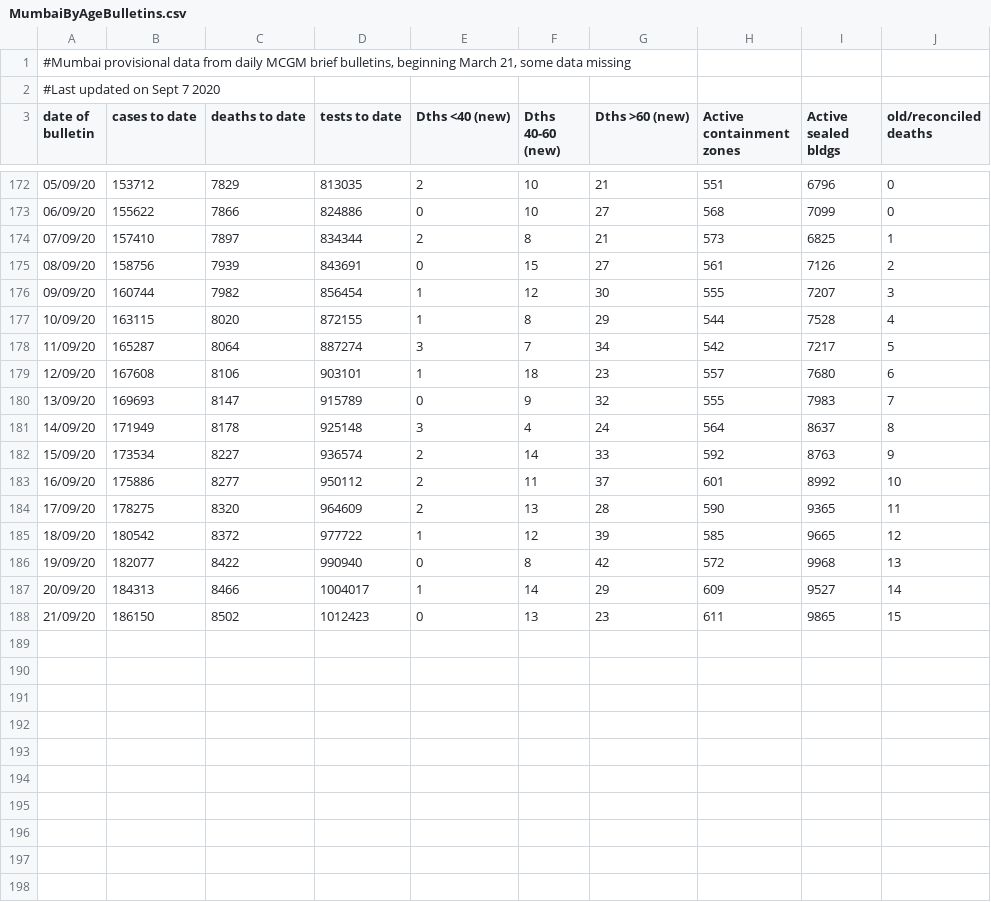
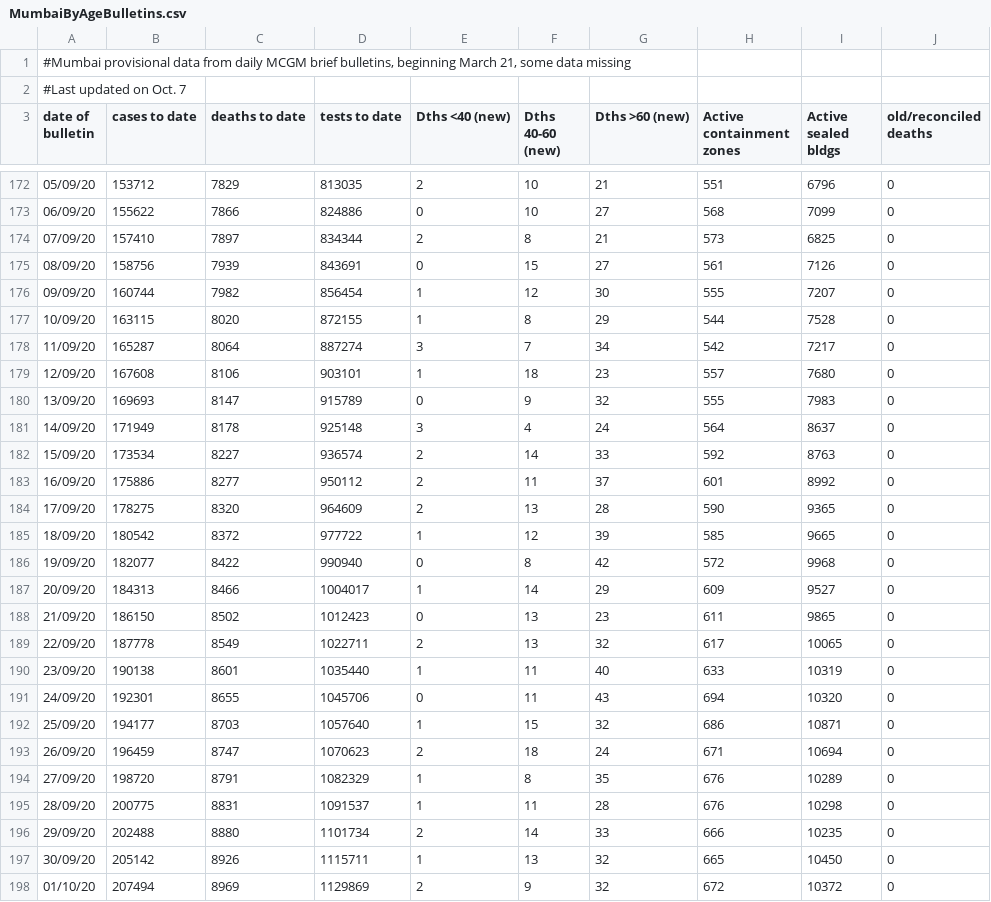
Before and after one commit to muradbanaji/MumbaiData, a CSV file: MumbaiByAgeBulletins.csv, drawn as a sheet; only a part is shown, gaps mark what is left out; the diff covers the shown part only.

```diff
--- a/MumbaiByAgeBulletins.csv
+++ b/MumbaiByAgeBulletins.csv
@@ -1,3 +1,3 @@
 "#Mumbai provisional data from daily MCGM brief bulletins, beginning March 21, some data missing",,,,,,,,,
-#Last updated on Sept 7 2020,,,,,,,,,
+#Last updated on Oct. 7,,,,,,,,,
 date of bulletin,cases to date,deaths to date,tests to date,Dths <40 (new),Dths 40-60 (new),Dths >60 (new),Active containment zones,Active sealed bldgs,old/reconciled deaths
@@ -173,16 +173,26 @@ date of bulletin,cases to date,deaths to date,tests to date,Dths <40 (new),Dths
 06/09/20,155622,7866,824886,0,10,27,568,7099,0
-07/09/20,157410,7897,834344,2,8,21,573,6825,1
-08/09/20,158756,7939,843691,0,15,27,561,7126,2
-09/09/20,160744,7982,856454,1,12,30,555,7207,3
-10/09/20,163115,8020,872155,1,8,29,544,7528,4
-11/09/20,165287,8064,887274,3,7,34,542,7217,5
-12/09/20,167608,8106,903101,1,18,23,557,7680,6
-13/09/20,169693,8147,915789,0,9,32,555,7983,7
-14/09/20,171949,8178,925148,3,4,24,564,8637,8
-15/09/20,173534,8227,936574,2,14,33,592,8763,9
-16/09/20,175886,8277,950112,2,11,37,601,8992,10
-17/09/20,178275,8320,964609,2,13,28,590,9365,11
-18/09/20,180542,8372,977722,1,12,39,585,9665,12
-19/09/20,182077,8422,990940,0,8,42,572,9968,13
-20/09/20,184313,8466,1004017,1,14,29,609,9527,14
-21/09/20,186150,8502,1012423,0,13,23,611,9865,15
+07/09/20,157410,7897,834344,2,8,21,573,6825,0
+08/09/20,158756,7939,843691,0,15,27,561,7126,0
+09/09/20,160744,7982,856454,1,12,30,555,7207,0
+10/09/20,163115,8020,872155,1,8,29,544,7528,0
+11/09/20,165287,8064,887274,3,7,34,542,7217,0
+12/09/20,167608,8106,903101,1,18,23,557,7680,0
+13/09/20,169693,8147,915789,0,9,32,555,7983,0
+14/09/20,171949,8178,925148,3,4,24,564,8637,0
+15/09/20,173534,8227,936574,2,14,33,592,8763,0
+16/09/20,175886,8277,950112,2,11,37,601,8992,0
+17/09/20,178275,8320,964609,2,13,28,590,9365,0
+18/09/20,180542,8372,977722,1,12,39,585,9665,0
+19/09/20,182077,8422,990940,0,8,42,572,9968,0
+20/09/20,184313,8466,1004017,1,14,29,609,9527,0
+21/09/20,186150,8502,1012423,0,13,23,611,9865,0
+22/09/20,187778,8549,1022711,2,13,32,617,10065,0
+23/09/20,190138,8601,1035440,1,11,40,633,10319,0
+24/09/20,192301,8655,1045706,0,11,43,694,10320,0
+25/09/20,194177,8703,1057640,1,15,32,686,10871,0
+26/09/20,196459,8747,1070623,2,18,24,671,10694,0
+27/09/20,198720,8791,1082329,1,8,35,676,10289,0
+28/09/20,200775,8831,1091537,1,11,28,676,10298,0
+29/09/20,202488,8880,1101734,2,14,33,666,10235,0
+30/09/20,205142,8926,1115711,1,13,32,665,10450,0
+01/10/20,207494,8969,1129869,2,9,32,672,10372,0
```
Also changed, not shown: 5 added rows elsewhere in this file, MumbaiBeds.csv, MumbaiCOVID19DthsByAge.csv.
